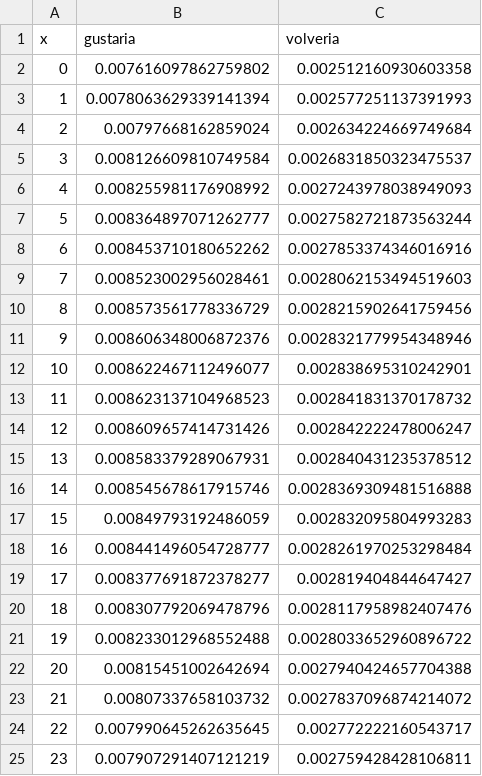
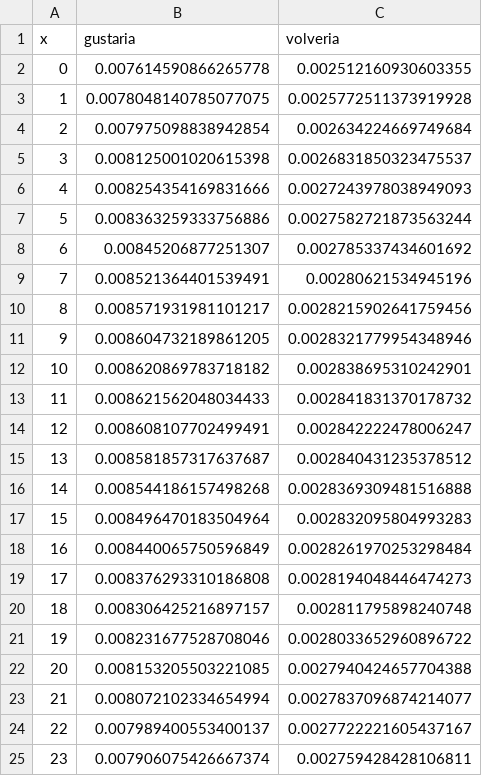
Before and after one commit to juancuiule/profano-flat, a CSV file: curva-hijes.csv, drawn as a sheet; only a part is shown; the diff covers the shown part only.

Commit message:
Flat: latest data (2021-10-30T17:44:04.785Z) {   "date": "2021-10-30T17:44:04.785Z",   "files": [     {       "name": "2.png",       "deltaBytes": -13,       "source": "https://datastore.elgatoylacaja.com/payloads/xd-profano"     },     {       "name": "3.png",       "deltaBytes": -9,       "source": "https://datastore.elgatoylacaja.com/payloads/xd-profano"     },     {       "name": "4.png",       "deltaBytes": 53,       "source": "https://datastore.elgatoylacaja.com/payloads/xd-profano"     },     {       "name": "5.png",       "deltaBytes": 0,       "source": "https://datastore.elgatoylacaja.com/payloads/xd-profano"     },     {       "name": "6.png",       "deltaBytes": 4,       "source": "https://datastore.elgatoylacaja.com/payloads/xd-profano"     },     {       "name": "curva-genero.csv",       "deltaBytes": 5,       "source": "https://datastore.elgatoylacaja.com/payloads/xd-profano"     },     {       "name": "curva-hijes.csv",       "deltaBytes": 3,       "source": "https://datastore.elgatoylacaja.com/payloads/xd-profano"     },     {       "name": "profano-data.json",       "deltaBytes": 305,       "source": "https://datastore.elgatoylacaja.com/payloads/xd-profano"     },     {       "name": "profano.csv",       "deltaBytes": 54,       "source": "https://datastore.elgatoylacaja.com/payloads/xd-profano"     }   ] }

```diff
--- a/curva-hijes.csv
+++ b/curva-hijes.csv
@@ -1,25 +1,25 @@
 x,gustaria,volveria
-0,0.007616097862759802,0.002512160930603358
-1,0.0078063629339141394,0.002577251137391993
-2,0.00797668162859024,0.002634224669749684
-3,0.008126609810749584,0.0026831850323475537
-4,0.008255981176908992,0.0027243978038949093
-5,0.008364897071262777,0.0027582721873563244
-6,0.008453710180652262,0.0027853374346016916
-7,0.008523002956028461,0.0028062153494519603
-8,0.008573561778336729,0.0028215902641759456
-9,0.008606348006872376,0.0028321779954348946
-10,0.008622467112496077,0.002838695310242901
-11,0.008623137104968523,0.002841831370178732
-12,0.008609657414731426,0.002842222478006247
-13,0.008583379289067931,0.002840431235378512
-14,0.008545678617915746,0.0028369309481516888
-15,0.00849793192486059,0.002832095804993283
-16,0.008441496054728777,0.0028261970253298484
-17,0.008377691872378277,0.002819404844647427
-18,0.008307792069478796,0.0028117958982407476
-19,0.008233012968552488,0.0028033652960896722
-20,0.00815451002642694,0.0027940424657704388
-21,0.00807337658103732,0.0027837096874214072
-22,0.007990645262635645,0.002772222160543717
-23,0.007907291407121219,0.002759428428106811
+0,0.007614590866265778,0.002512160930603355
+1,0.0078048140785077075,0.0025772511373919928
+2,0.007975098838942854,0.002634224669749684
+3,0.008125001020615398,0.0026831850323475537
+4,0.008254354169831666,0.0027243978038949093
+5,0.008363259333756886,0.0027582721873563244
+6,0.00845206877251307,0.002785337434601692
+7,0.008521364401539491,0.00280621534945196
+8,0.008571931981101217,0.0028215902641759456
+9,0.008604732189861205,0.0028321779954348946
+10,0.008620869783718182,0.002838695310242901
+11,0.008621562048034433,0.002841831370178732
+12,0.008608107702499491,0.002842222478006247
+13,0.008581857317637687,0.002840431235378512
+14,0.008544186157498268,0.0028369309481516888
+15,0.008496470183504964,0.002832095804993283
+16,0.008440065750596849,0.0028261970253298484
+17,0.008376293310186808,0.0028194048446474273
+18,0.008306425216897157,0.002811795898240748
+19,0.008231677528708046,0.0028033652960896722
+20,0.008153205503221085,0.0027940424657704388
+21,0.008072102334654994,0.0027837096874214077
+22,0.007989400553400137,0.0027722221605437167
+23,0.007906075426667374,0.002759428428106811
```
Also changed, not shown: 113 edited cells elsewhere in this file, curva-genero.csv, profano.csv, 6 other files.
